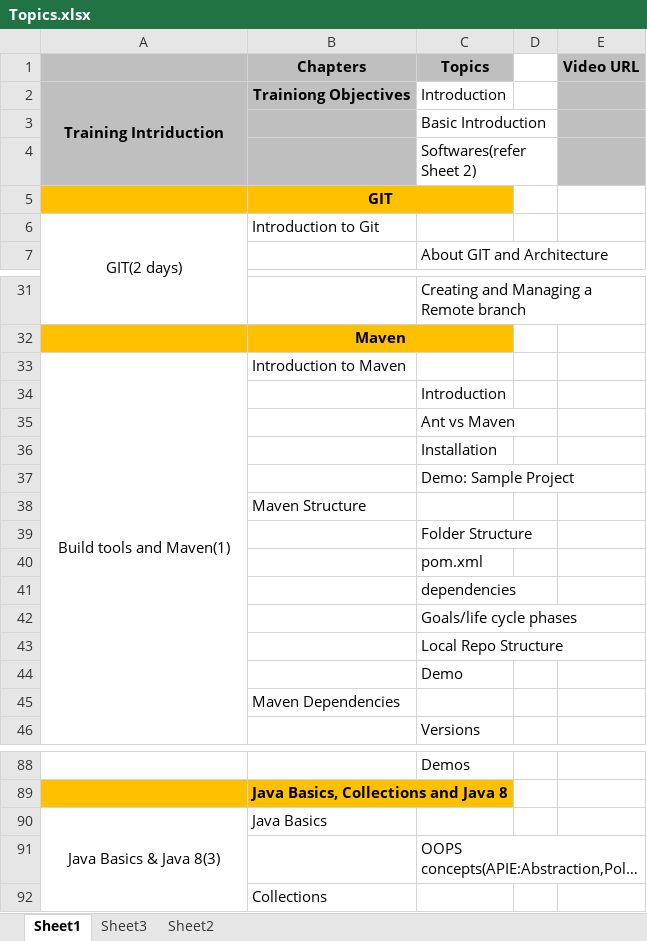
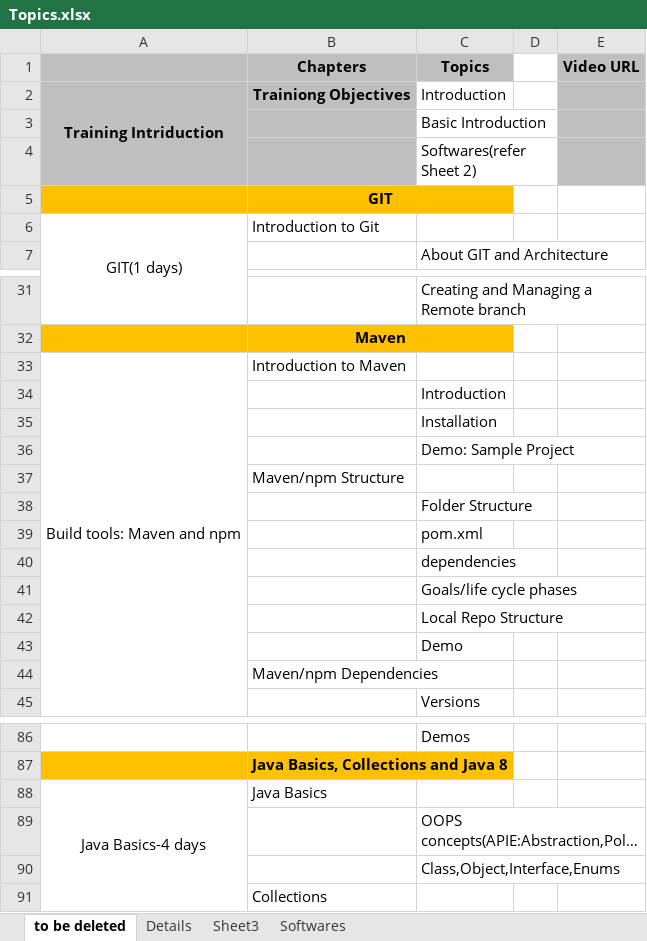
Before and after one commit to narasimhavuppala/trainings, an Excel workbook: Topics.xlsx, sheet to be deleted, drawn as a sheet; only a part is shown, gaps mark what is left out; long unchanged cells end in …; values as stored, in another font and other column widths than the file's, no borders; removed rows and columns are numbered as before the commit, all else as after; the diff covers the shown part only; the diff names each change by its address in the sheet, - before the commit and + after, or states it on an @@ line.

```diff
--- a/Topics.xlsx (sheet to be deleted)
+++ b/Topics.xlsx (sheet to be deleted)
-sheet tab: Sheet1
+sheet tab: to be deleted
-sheet tab: Sheet2
+sheet tab: Softwares
+sheet tab: Details
-A6: GIT(2 days)
+A6: GIT(1 days)
-A33: Build tools and Maven(1)
+A33: Build tools: Maven and npm
-row 35:  |  | Ant vs Maven
-B37 (Chapters): Maven Structure
+B37 (Chapters): Maven/npm Structure
-B44 (Chapters): Maven Dependencies
+B44 (Chapters): Maven/npm Dependencies
-A88: Java Basics & Java 8(3)
+A88: Java Basics-4 days
+row 90:  |  | Class,Object,Interface,Enums
```
Also changed, not shown: 12 removed rows, 7 edited cells, cell formats and merged cells elsewhere in this sheet, sheet Softwares.
